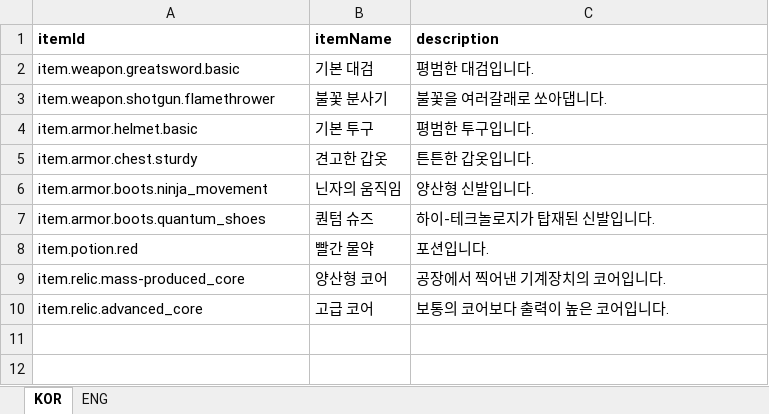
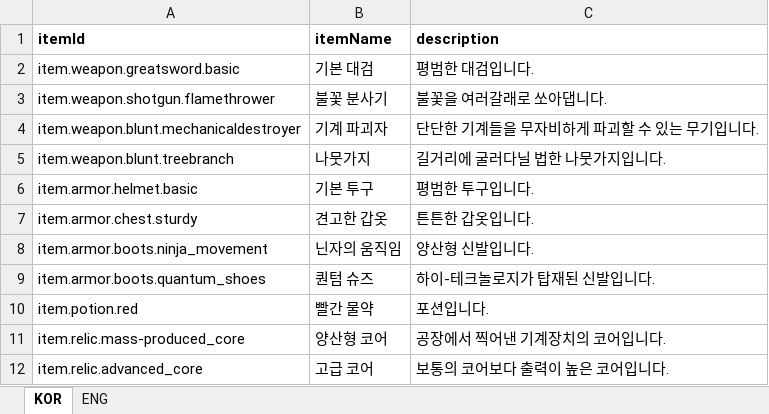
Before and after one commit to jolab4723/Project2, an Excel workbook: Assets/Resources/DataFiles/ItemData/1. ExcelFile/ItemDataLabel.xlsx, sheet KOR, drawn as a sheet; values as stored, in another font and other column widths than the file's, no borders; the diff names each change by its address in the sheet, - before the commit and + after, or states it on an @@ line.

```diff
--- a/Assets/Resources/DataFiles/ItemData/1. ExcelFile/ItemDataLabel.xlsx (sheet KOR)
+++ b/Assets/Resources/DataFiles/ItemData/1. ExcelFile/ItemDataLabel.xlsx (sheet KOR)
+row 4: item.weapon.blunt.mechanicaldestroyer | 기계 파괴자 | 단단한 기계들을 무자비하게 파괴할 수 있는 무기입니다.
+row 5: item.weapon.blunt.treebranch | 나뭇가지 | 길거리에 굴러다닐 법한 나뭇가지입니다.
```
Also changed, not shown: sheet ENG, Assets/Resources/DataFiles/ItemData/1. ExcelFile/ItemDataTable.xlsx, 47 other files.
